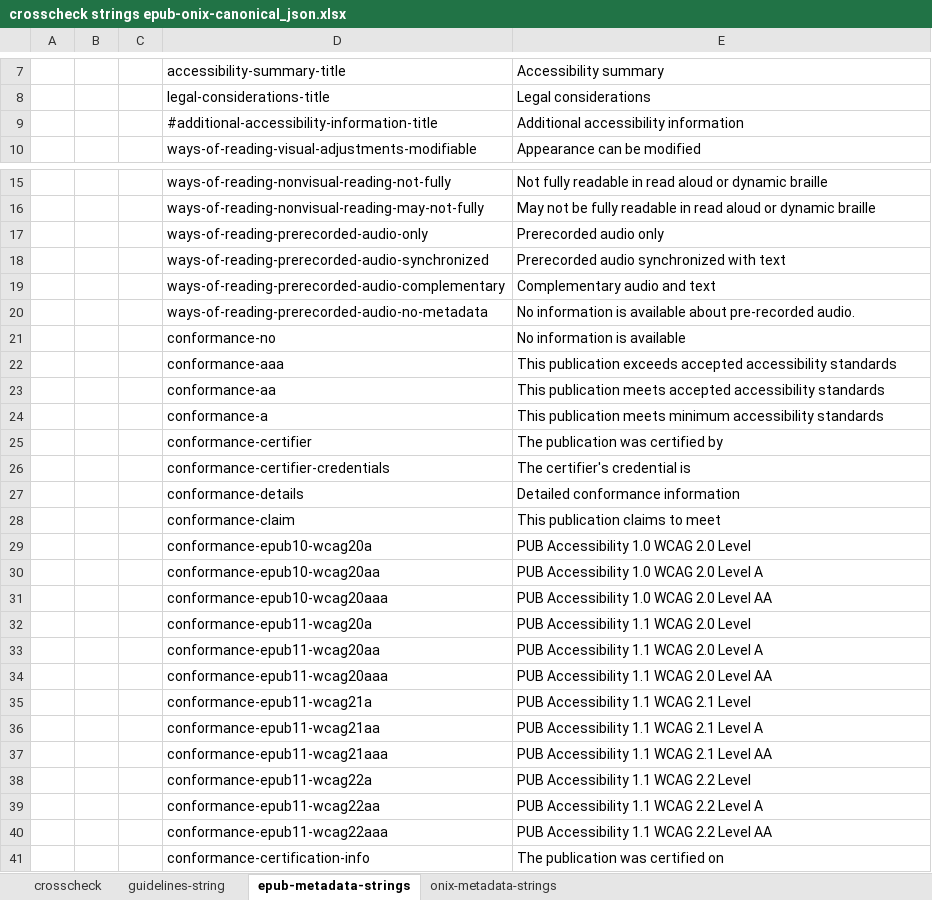
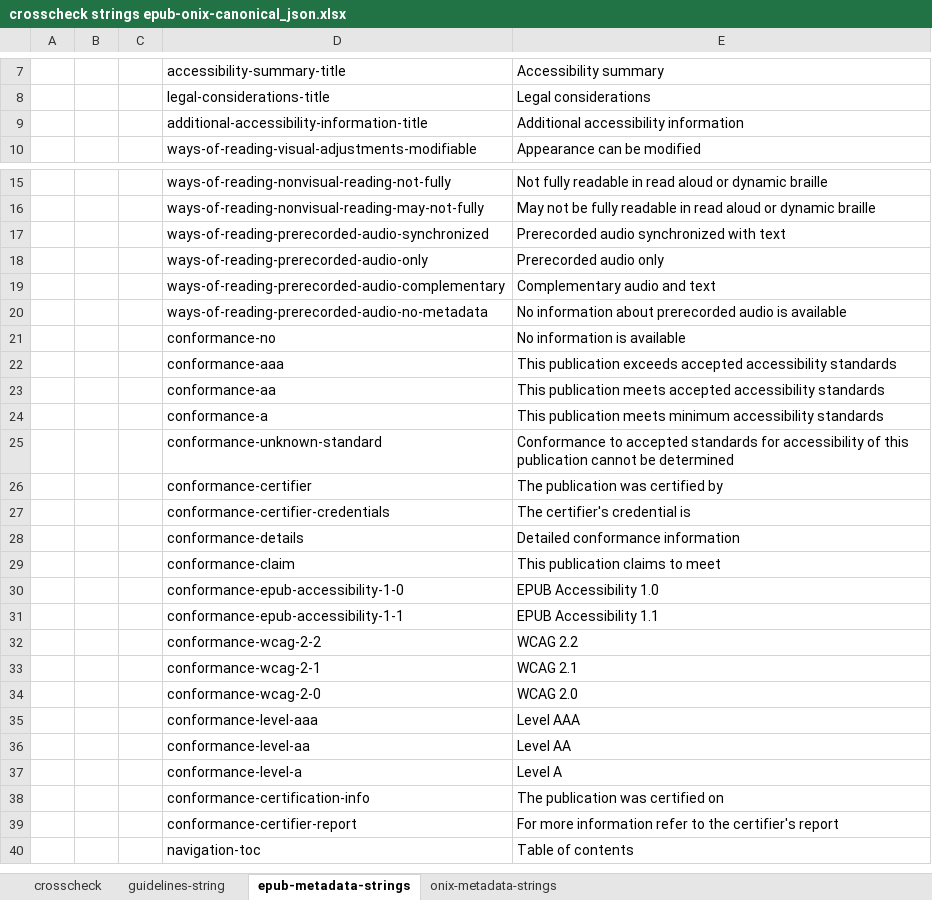
Before and after one commit to w3c/publ-a11y, an Excel workbook: a11y-meta-display-guide/2.0/draft/localizations/crosscheck strings epub-onix-canonical_json.xlsx, sheet epub-metadata-strings, drawn as a sheet; only a part is shown, gaps mark what is left out; the shorter side is filled out with more unchanged rows; values as stored, in another font and other column widths than the file's, no borders; removed rows and columns are numbered as before the commit, all else as after; the diff covers the shown part only; the diff names each change by its address in the sheet, - before the commit and + after, or states it on an @@ line.

```diff
--- a/a11y-meta-display-guide/2.0/draft/localizations/crosscheck strings epub-onix-canonical_json.xlsx (sheet epub-metadata-strings)
+++ b/a11y-meta-display-guide/2.0/draft/localizations/crosscheck strings epub-onix-canonical_json.xlsx (sheet epub-metadata-strings)
-D9: #additional-accessibility-information-title
+D9: additional-accessibility-information-title
@@ row 18 moved to row 17: ways-of-reading-prerecorded-audio-synchr… @@
-E20: No information is available about pre-recorded audio.
+E20: No information about prerecorded audio is available
+row 25:  |  |  | conformance-unknown-standard | Conformance to accepted standards for accessibility of this publication cannot be determined
-row 29:  |  |  | conformance-epub10-wcag20a | PUB Accessibility 1.0 WCAG 2.0 Level
-row 30:  |  |  | conformance-epub10-wcag20aa | PUB Accessibility 1.0 WCAG 2.0 Level A
-row 31:  |  |  | conformance-epub10-wcag20aaa | PUB Accessibility 1.0 WCAG 2.0 Level AA
-row 32:  |  |  | conformance-epub11-wcag20a | PUB Accessibility 1.1 WCAG 2.0 Level
-row 33:  |  |  | conformance-epub11-wcag20aa | PUB Accessibility 1.1 WCAG 2.0 Level A
-row 34:  |  |  | conformance-epub11-wcag20aaa | PUB Accessibility 1.1 WCAG 2.0 Level AA
-row 35:  |  |  | conformance-epub11-wcag21a | PUB Accessibility 1.1 WCAG 2.1 Level
-row 36:  |  |  | conformance-epub11-wcag21aa | PUB Accessibility 1.1 WCAG 2.1 Level A
-row 37:  |  |  | conformance-epub11-wcag21aaa | PUB Accessibility 1.1 WCAG 2.1 Level AA
-row 38:  |  |  | conformance-epub11-wcag22a | PUB Accessibility 1.1 WCAG 2.2 Level
-row 39:  |  |  | conformance-epub11-wcag22aa | PUB Accessibility 1.1 WCAG 2.2 Level A
-row 40:  |  |  | conformance-epub11-wcag22aaa | PUB Accessibility 1.1 WCAG 2.2 Level AA
+row 30:  |  |  | conformance-epub-accessibility-1-0 | EPUB Accessibility 1.0
+row 31:  |  |  | conformance-epub-accessibility-1-1 | EPUB Accessibility 1.1
+row 32:  |  |  | conformance-wcag-2-2 | WCAG 2.2
+row 33:  |  |  | conformance-wcag-2-1 | WCAG 2.1
+row 34:  |  |  | conformance-wcag-2-0 | WCAG 2.0
+row 35:  |  |  | conformance-level-aaa | Level AAA
+row 36:  |  |  | conformance-level-aa | Level AA
+row 37:  |  |  | conformance-level-a | Level A
```
Also changed, not shown: 5 edited cells elsewhere in this sheet, sheet guidelines-string, sheet crosscheck, formulas that keep their value.
